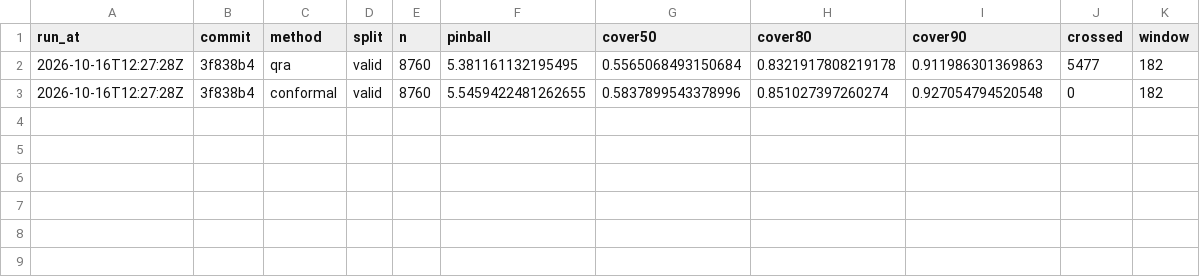
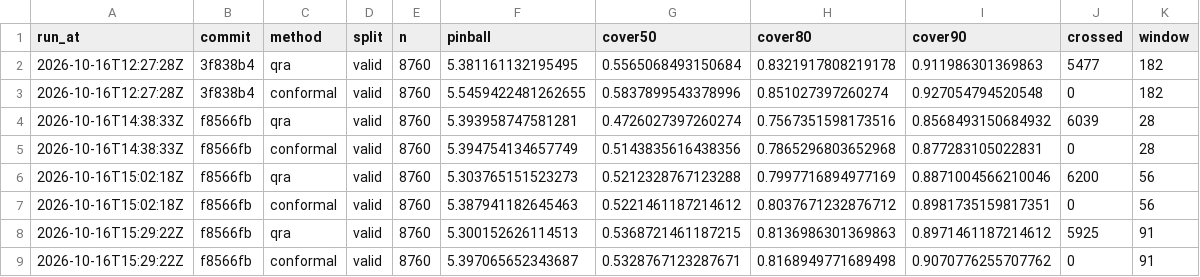
Before and after one commit to undorigo/battery-storage-backtest, a CSV file: reports/quantile_scores.csv, drawn as a sheet; the diff names each change by its address in the sheet, - before the commit and + after, or states it on an @@ line.

```diff
--- a/reports/quantile_scores.csv
+++ b/reports/quantile_scores.csv
+row 4: 2026-10-16T14:38:33Z | f8566fb | qra | valid | 8760 | 5.393958747581281 | 0.4726027397260274 | 0.7567351598173516 | 0.8568493150684932 | 6039 | 28
+row 5: 2026-10-16T14:38:33Z | f8566fb | conformal | valid | 8760 | 5.394754134657749 | 0.5143835616438356 | 0.7865296803652968 | 0.877283105022831 | 0 | 28
+row 6: 2026-10-16T15:02:18Z | f8566fb | qra | valid | 8760 | 5.303765151523273 | 0.5212328767123288 | 0.7997716894977169 | 0.8871004566210046 | 6200 | 56
+row 7: 2026-10-16T15:02:18Z | f8566fb | conformal | valid | 8760 | 5.387941182645463 | 0.5221461187214612 | 0.8037671232876712 | 0.8981735159817351 | 0 | 56
+row 8: 2026-10-16T15:29:22Z | f8566fb | qra | valid | 8760 | 5.300152626114513 | 0.5368721461187215 | 0.8136986301369863 | 0.8971461187214612 | 5925 | 91
+row 9: 2026-10-16T15:29:22Z | f8566fb | conformal | valid | 8760 | 5.397065652343687 | 0.5328767123287671 | 0.8168949771689498 | 0.9070776255707762 | 0 | 91
```
